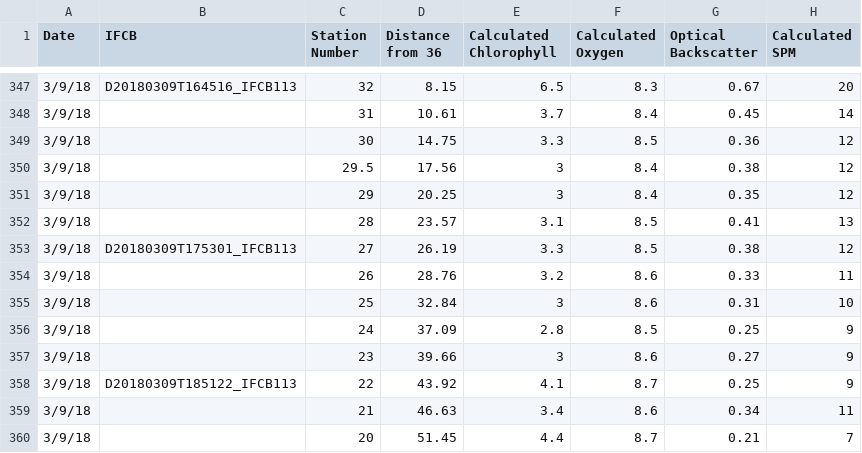
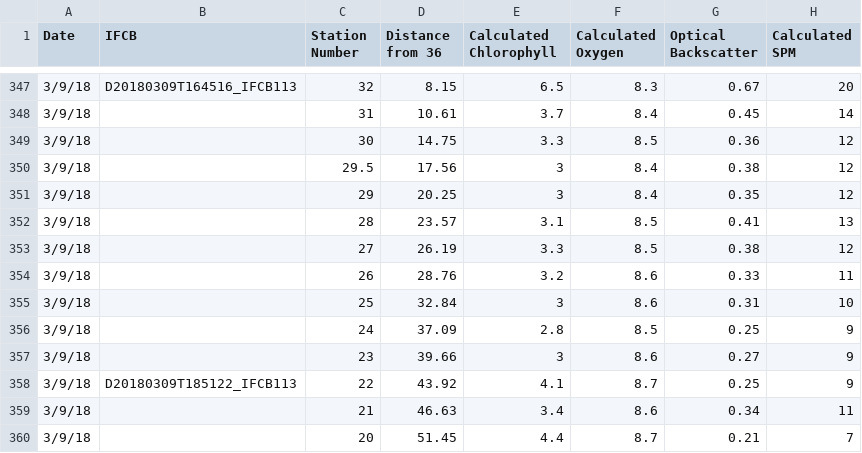
Before and after one commit to alexisfischer/bloom-baby-bloom, a CSV file: SFB/Data/sfb_raw.csv, drawn as a sheet; only a part is shown, gaps mark what is left out; the diff names each change by its address in the sheet, - before the commit and + after, or states it on an @@ line.

```diff
--- a/SFB/Data/sfb_raw.csv
+++ b/SFB/Data/sfb_raw.csv
-B353 (IFCB): D20180309T175301_IFCB113
+B353 (IFCB): (empty)
```
Also changed, not shown: SFB/Data/st_filename_raw.csv.
